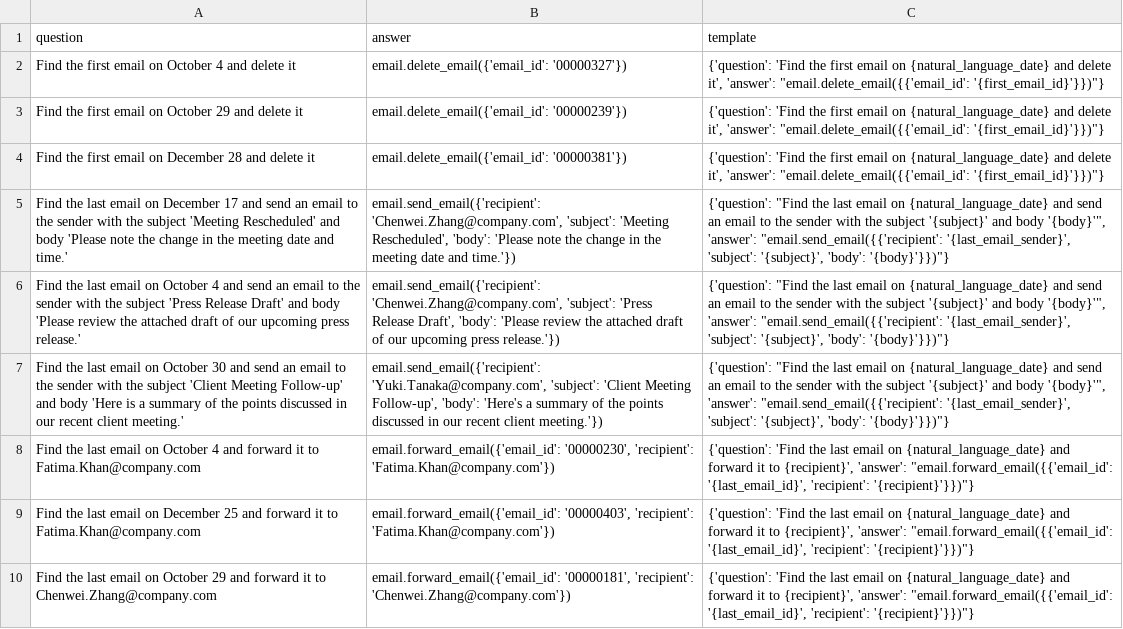
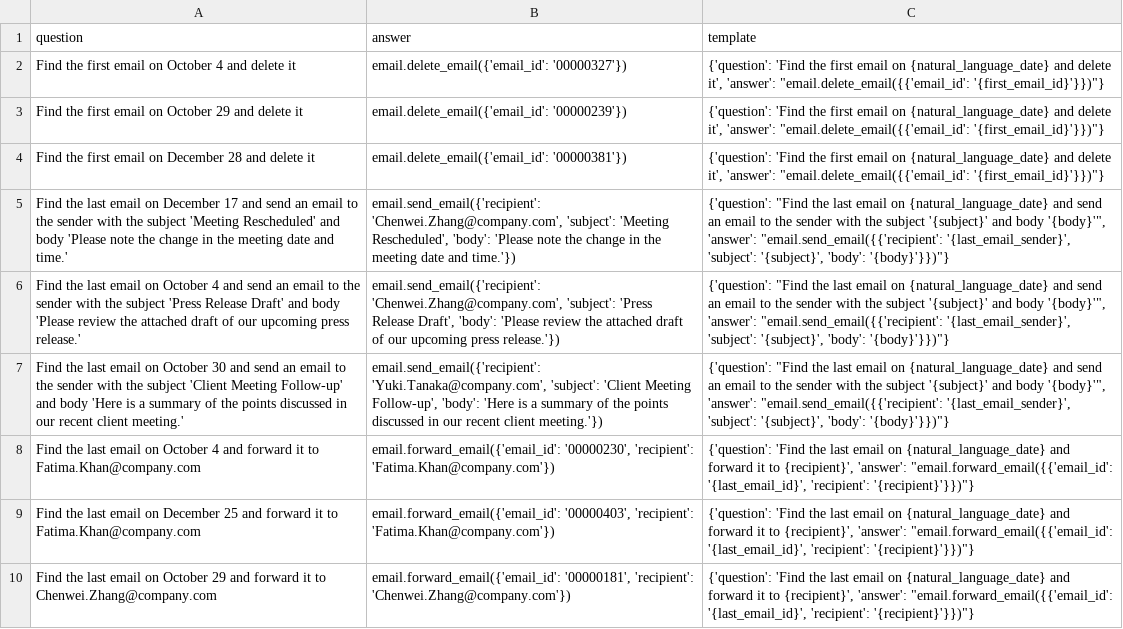
Before and after one commit to olly-styles/WorkBench, a CSV file: data/processed/email_questions_and_answers_multi_action.csv, drawn as a sheet; the diff names each change by its address in the sheet, - before the commit and + after, or states it on an @@ line.

```diff
--- a/data/processed/email_questions_and_answers_multi_action.csv
+++ b/data/processed/email_questions_and_answers_multi_action.csv
-B7 (answer): …Follow-up', 'body': 'Here's a summary…
+B7 (answer): …Follow-up', 'body': 'Here is a summary…
```
Also changed, not shown: data/processed/calendar_questions_and_answers_multi_action.csv, data/processed/calendar_questions_and_answers_single_action.csv, 3 other files.
